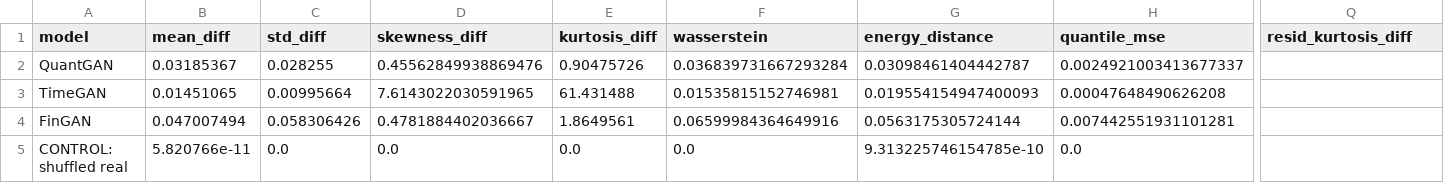
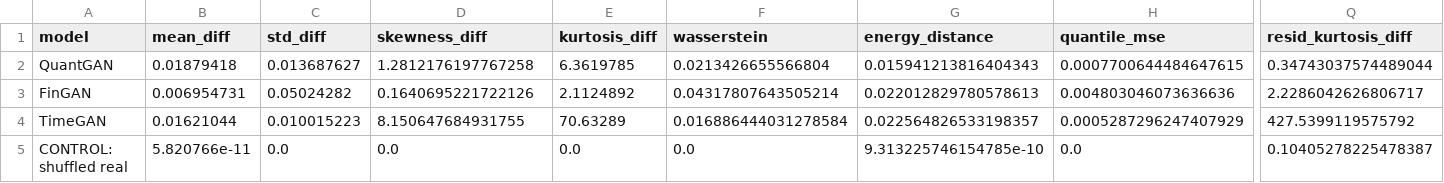
Before and after one commit to victorsobottka/bse-thesis-synthetic-data, a CSV file: thesis_results/BOVESPA/BOVESPA_metrics.csv, drawn as a sheet; only a part is shown, gaps mark what is left out; removed rows and columns are numbered as before the commit, all else as after; rows hold the shown columns only; the diff covers the shown part only; the diff names each change by its address in the sheet, - before the commit and + after, or states it on an @@ line.

```diff
--- a/thesis_results/BOVESPA/BOVESPA_metrics.csv
+++ b/thesis_results/BOVESPA/BOVESPA_metrics.csv
-B2 (mean_diff): 0.03185367
+B2 (mean_diff): 0.01879418
-C2 (std_diff): 0.028255
+C2 (std_diff): 0.013687627
-D2 (skewness_diff): 0.45562849938869476
+D2 (skewness_diff): 1.2812176197767258
-E2 (kurtosis_diff): 0.90475726
+E2 (kurtosis_diff): 6.3619785
-F2 (wasserstein): 0.036839731667293284
+F2 (wasserstein): 0.0213426655566804
-G2 (energy_distance): 0.03098461404442787
+G2 (energy_distance): 0.015941213816404343
-H2 (quantile_mse): 0.0024921003413677337
+H2 (quantile_mse): 0.0007700644484647615
-Q2 (resid_kurtosis_diff): (empty)
+Q2 (resid_kurtosis_diff): 0.34743037574489044
+row 3: FinGAN | 0.006954731 | 0.05024282 | 0.1640695221722126 | 2.1124892 | 0.04317807643505214 | 0.022012829780578613 | 0.004803046073636636 | 2.2286042626806717
-B4 (mean_diff): 0.01451065
+B4 (mean_diff): 0.01621044
-C4 (std_diff): 0.00995664
+C4 (std_diff): 0.010015223
-D4 (skewness_diff): 7.6143022030591965
+D4 (skewness_diff): 8.150647684931755
-E4 (kurtosis_diff): 61.431488
+E4 (kurtosis_diff): 70.63289
-F4 (wasserstein): 0.01535815152746981
+F4 (wasserstein): 0.016886444031278584
-G4 (energy_distance): 0.019554154947400093
+G4 (energy_distance): 0.022564826533198357
-H4 (quantile_mse): 0.00047648490626208
+H4 (quantile_mse): 0.0005287296247407929
-Q4 (resid_kurtosis_diff): (empty)
+Q4 (resid_kurtosis_diff): 427.5399119575792
-row 4: FinGAN | 0.047007494 | 0.058306426 | 0.4781884402036667 | 1.8649561 | 0.06599984364649916 | 0.0563175305724144 | 0.007442551931101281
-Q5 (resid_kurtosis_diff): (empty)
+Q5 (resid_kurtosis_diff): 0.10405278225478387
```
Also changed, not shown: 35 edited cells elsewhere in this file, thesis_results/walk_forward/BOVESPA/walk_forward_FinGAN.csv, thesis_results/walk_forward/BOVESPA/walk_forward_QuantGAN.csv, 48 other files.
